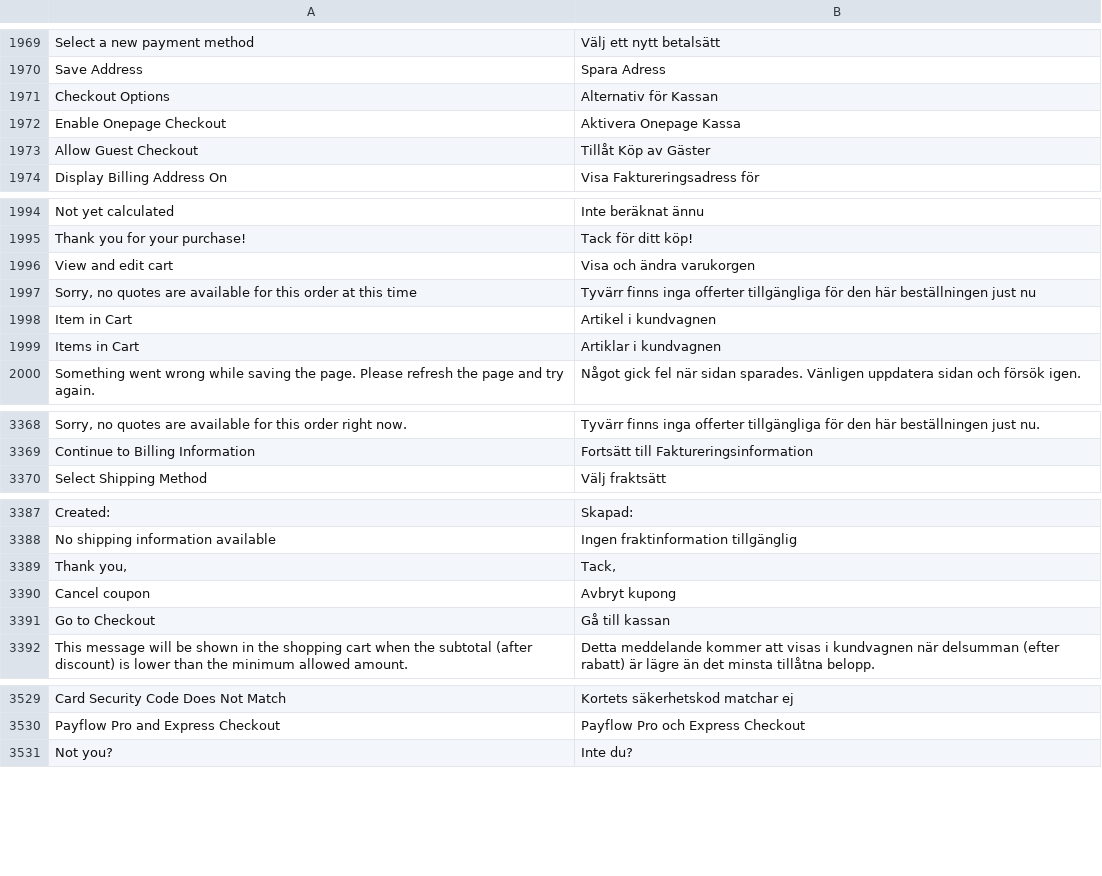
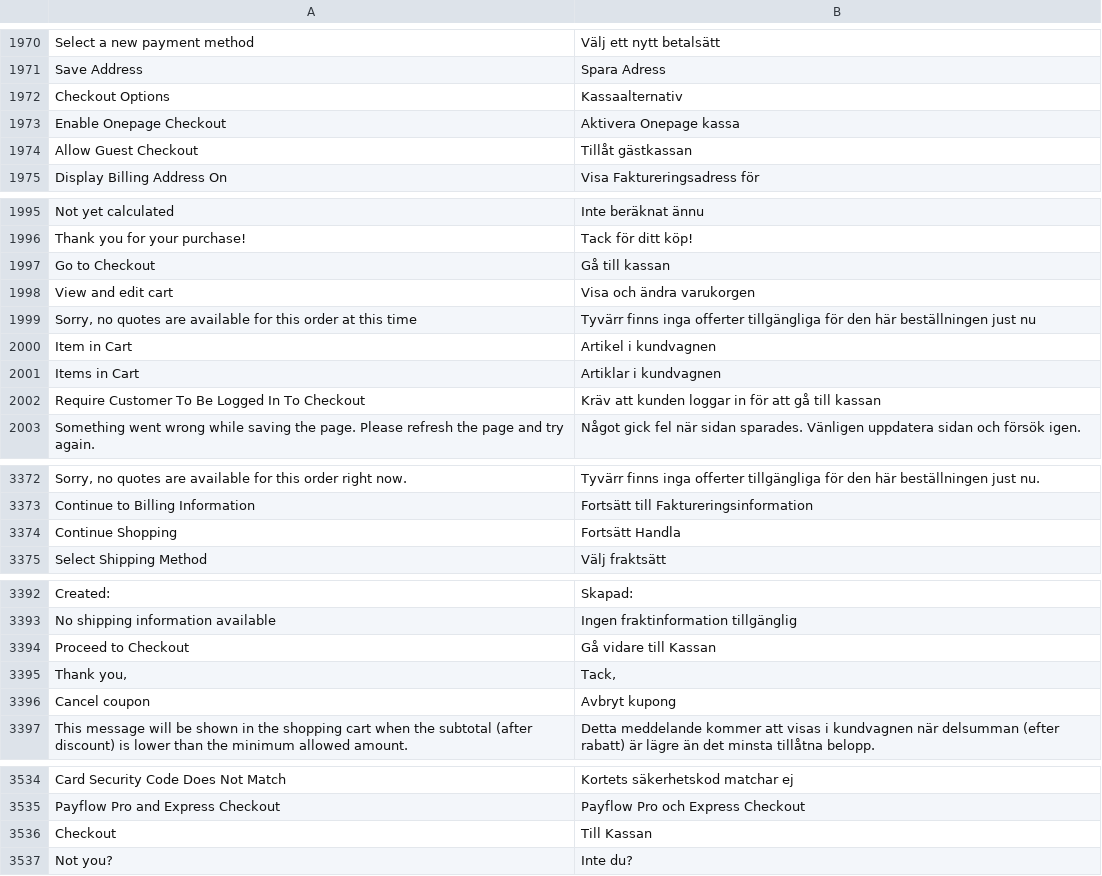
Before and after one commit to magento-l10n/language-sv_FI, a CSV file: sv_FI.csv, drawn as a sheet; only a part is shown, gaps mark what is left out; addresses are those after the commit; the diff covers the shown part only; the diff names each change by its address in the sheet, - before the commit and + after, or states it on an @@ line.

```diff
--- a/sv_FI.csv
+++ b/sv_FI.csv
-B1972: Alternativ för Kassan
+B1972: Kassaalternativ
-B1973: Aktivera Onepage Kassa
+B1973: Aktivera Onepage kassa
-B1974: Tillåt Köp av Gäster
+B1974: Tillåt gästkassan
@@ row 3391 moved to row 1997: Go to Checkout @@
+row 2002: Require Customer To Be Logged In To Checkout | Kräv att kunden loggar in för att gå till kassan
+row 3374: Continue Shopping | Fortsätt Handla
+row 3394: Proceed to Checkout | Gå vidare till Kassan
+row 3536: Checkout | Till Kassan
```
Also changed, not shown: 12 added rows and 5 edited cells elsewhere in this file, 1 other file.
